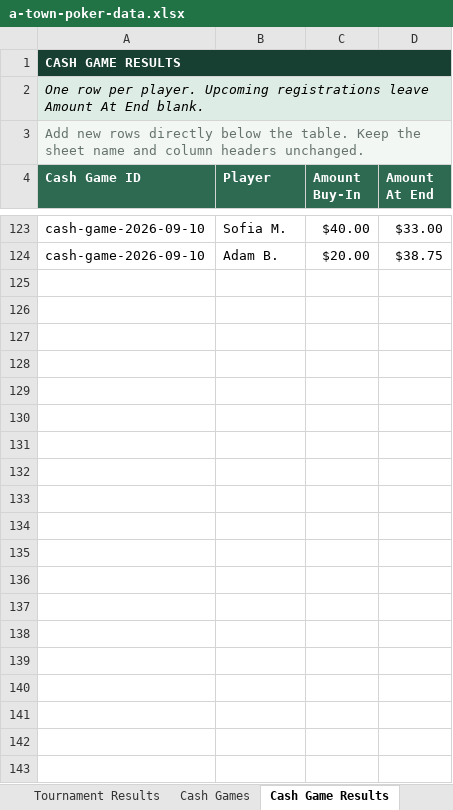
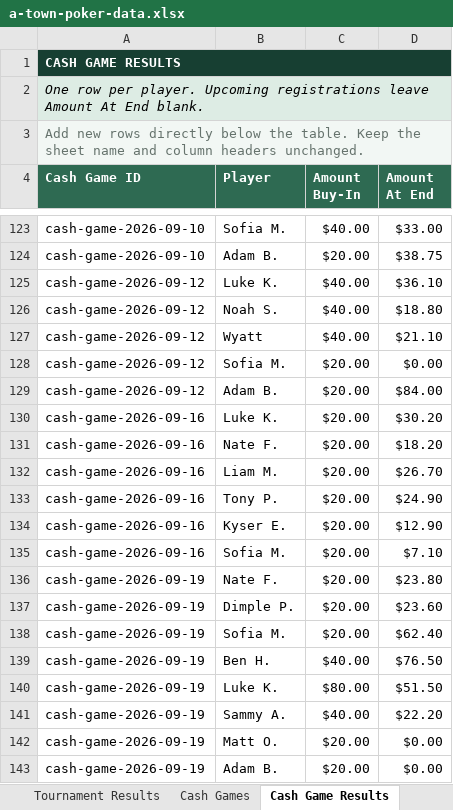
Before and after one commit to matthewoliver01/a-town-poker-site, an Excel workbook: data/source/a-town-poker-data.xlsx, sheet Cash Game Results, drawn as a sheet; only a part is shown, gaps mark what is left out; values as stored, in another font and other column widths than the file's, no borders; table styles not drawn; the diff names each change by its address in the sheet, - before the commit and + after, or states it on an @@ line.

```diff
--- a/data/source/a-town-poker-data.xlsx (sheet Cash Game Results)
+++ b/data/source/a-town-poker-data.xlsx (sheet Cash Game Results)
+row 125: cash-game-2026-09-12 | Luke K. | $40.00 | $36.10
+row 126: cash-game-2026-09-12 | Noah S. | $40.00 | $18.80
+row 127: cash-game-2026-09-12 | Wyatt | $40.00 | $21.10
+row 128: cash-game-2026-09-12 | Sofia M. | $20.00 | $0.00
+row 129: cash-game-2026-09-12 | Adam B. | $20.00 | $84.00
+row 130: cash-game-2026-09-16 | Luke K. | $20.00 | $30.20
+row 131: cash-game-2026-09-16 | Nate F. | $20.00 | $18.20
+row 132: cash-game-2026-09-16 | Liam M. | $20.00 | $26.70
+row 133: cash-game-2026-09-16 | Tony P. | $20.00 | $24.90
+row 134: cash-game-2026-09-16 | Kyser E. | $20.00 | $12.90
+row 135: cash-game-2026-09-16 | Sofia M. | $20.00 | $7.10
+row 136: cash-game-2026-09-19 | Nate F. | $20.00 | $23.80
+row 137: cash-game-2026-09-19 | Dimple P. | $20.00 | $23.60
+row 138: cash-game-2026-09-19 | Sofia M. | $20.00 | $62.40
+row 139: cash-game-2026-09-19 | Ben H. | $40.00 | $76.50
+row 140: cash-game-2026-09-19 | Luke K. | $80.00 | $51.50
+row 141: cash-game-2026-09-19 | Sammy A. | $40.00 | $22.20
+row 142: cash-game-2026-09-19 | Matt O. | $20.00 | $0.00
+row 143: cash-game-2026-09-19 | Adam B. | $20.00 | $0.00
```
Also changed, not shown: sheet Cash Games, sheet Start Here, 2 other files.
